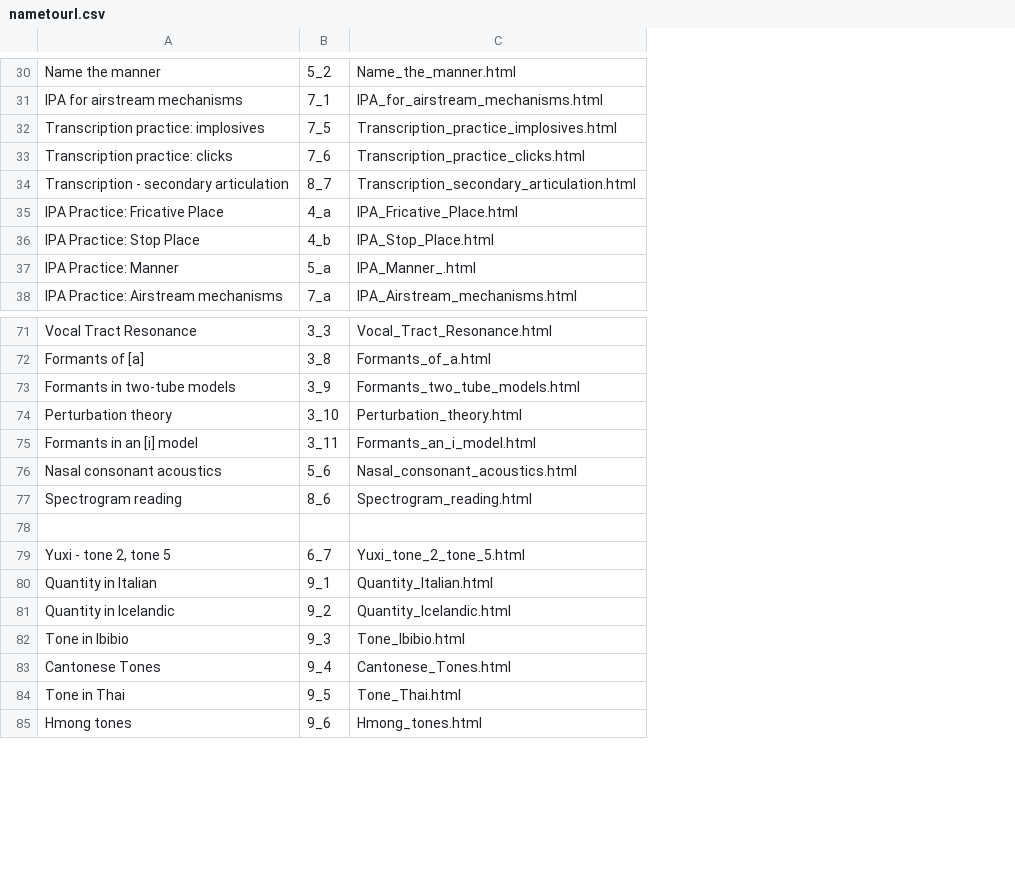
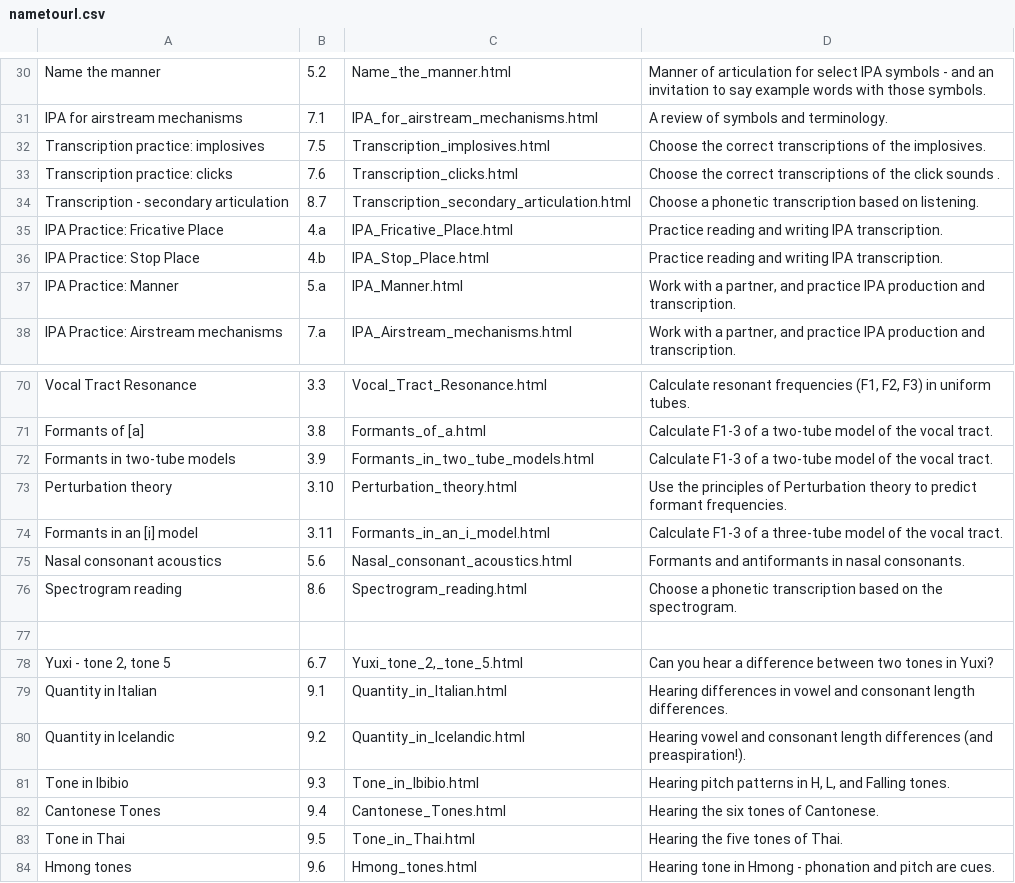
Before and after one commit to PhonWork/phonwork, a CSV file: scripts/nametourl.csv, drawn as a sheet; only a part is shown, gaps mark what is left out; removed rows and columns are numbered as before the commit, all else as after; the diff covers the shown part only; the diff names each change by its address in the sheet, - before the commit and + after, or states it on an @@ line.

```diff
--- a/scripts/nametourl.csv
+++ b/scripts/nametourl.csv
-column B, rows 30-38: 5_2 | 7_1 | 7_5 | 7_6 | 8_7 | 4_a | 4_b | 5_a | 7_a; rows 71-85: 3_3 | 3_8 | 3_9 | 3_10 | 3_11 | 5_6 | 8_6 |  | 6_7 | 9_1 | 9_2 | 9_3 | 9_4 | 9_5 | 9_6
+column B, rows 30-38: 5.2 | 7.1 | 7.5 | 7.6 | 8.7 | 4.a | 4.b | 5.a | 7.a; rows 70-84: 3.3 | 3.8 | 3.9 | 3.10 | 3.11 | 5.6 | 8.6 |  | 6.7 | 9.1 | 9.2 | 9.3 | 9.4 | 9.5 | 9.6
+column D, rows 30-38: Manner of articulation for select IPA symbols - and an invitation to say example words with those symbols. | A review of symbols and terminology. | Choose the correct transcriptions of the implosives. | Choose the correct transcriptions of the click sounds . | Choose a phonetic transcription based on listening. | Practice reading and writing IPA transcription. | Practice reading and writing IPA transcription. | Work with a partner, and practice IPA production and transcription. | Work with a partner, and practice IPA production and transcription.; rows 70-84: Calculate resonant frequencies (F1, F2, F3) in uniform tubes. | Calculate F1-3 of a two-tube model of the vocal tract. | Calculate F1-3 of a two-tube model of the vocal tract. | Use the principles of Perturbation theory to predict formant frequencies. | Calculate F1-3 of a three-tube model of the vocal tract. | Formants and antiformants in nasal consonants. | Choose a phonetic transcription based on the spectrogram. |  | Can you hear a difference between two tones in Yuxi? | Hearing differences in vowel and consonant length differences. | Hearing vowel and consonant length differences (and preaspiration!). | Hearing pitch patterns in H, L, and Falling tones. | Hearing the six tones of Cantonese. | Hearing the five tones of Thai. | Hearing tone in Hmong - phonation and pitch are cues.
-C32: Transcription_practice_implosives.html
+C32: Transcription_implosives.html
-C33: Transcription_practice_clicks.html
+C33: Transcription_clicks.html
-C37: IPA_Manner_.html
+C37: IPA_Manner.html
-C72: Formants_two_tube_models.html
+C72: Formants_in_two_tube_models.html
-C74: Formants_an_i_model.html
+C74: Formants_in_an_i_model.html
-C78: Yuxi_tone_2_tone_5.html
+C78: Yuxi_tone_2,_tone_5.html
-C79: Quantity_Italian.html
+C79: Quantity_in_Italian.html
-C80: Quantity_Icelandic.html
+C80: Quantity_in_Icelandic.html
-C81: Tone_Ibibio.html
+C81: Tone_in_Ibibio.html
-C83: Tone_Thai.html
+C83: Tone_in_Thai.html
```
Also changed, not shown: 1 added row, 2 removed rows and 14 edited cells elsewhere in this file.
